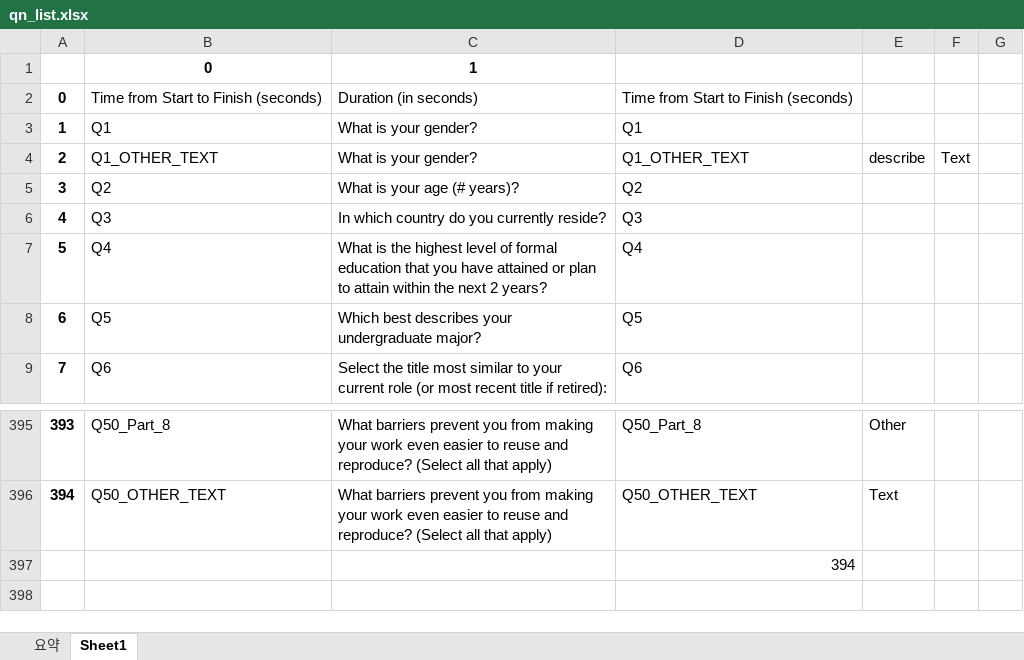
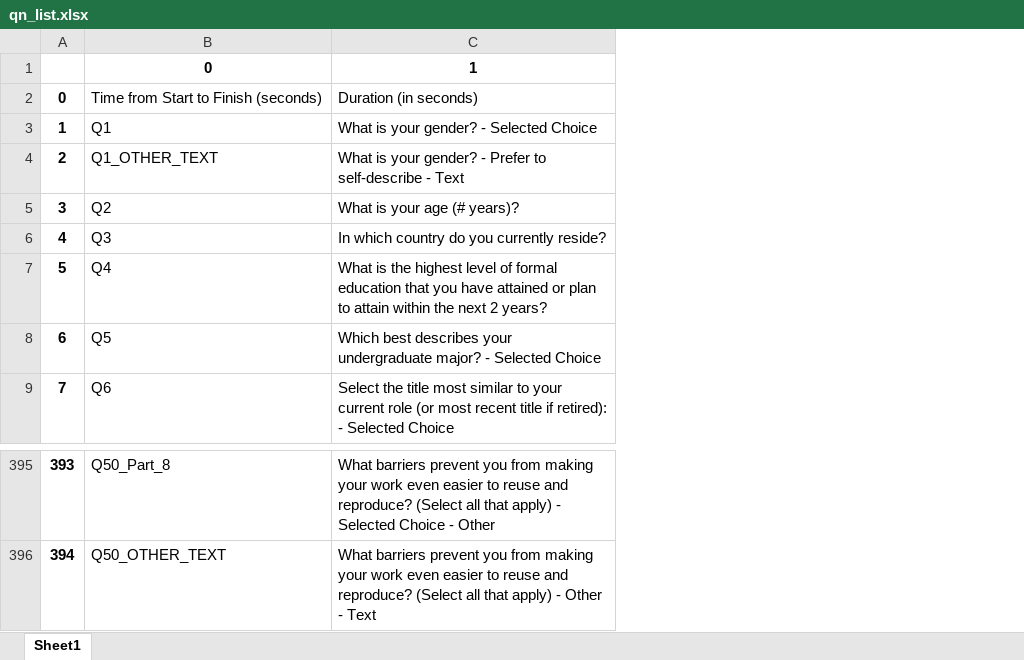
Before and after one commit to DanialDaeHyunNam/2018-Kaggle-ML-And-DS-Survey-Challenge, an Excel workbook: kimdaewon/qn_list.xlsx, sheet Sheet1, drawn as a sheet; only a part is shown, gaps mark what is left out; values as stored, in another font and other column widths than the file's, no borders; removed rows and columns are numbered as before the commit, all else as after; the diff names each change by its address in the sheet, - before the commit and + after, or states it on an @@ line.

```diff
--- a/kimdaewon/qn_list.xlsx (sheet Sheet1)
+++ b/kimdaewon/qn_list.xlsx (sheet Sheet1)
-sheet tab: 요약
-column C, rows 1-9: 1 | Duration (in seconds) | What is your gender? | What is your gender? | What is your age (# years)? | In which country do you currently reside? | What is the highest level of formal education that you have attained or plan to attain within the next 2 years? | Which best describes your undergraduate major? | Select the title most similar to your current role (or most recent title if retired):; rows 395-396: What barriers prevent you from making your work even easier to reuse and reproduce? (Select all that apply) | What barriers prevent you from making your work even easier to reuse and reproduce? (Select all that apply)
-column D, rows 2-9: Time from Start to Finish (seconds) | Q1 | Q1_OTHER_TEXT | Q2 | Q3 | Q4 | Q5 | Q6; rows 395-396: Q50_Part_8 | Q50_OTHER_TEXT
-column E, row 4: describe; rows 395-396: Other | Text
-column F, row 4: Text
-column G, empty
+column C, rows 1-9: 1 | Duration (in seconds) | What is your gender? - Selected Choice | What is your gender? - Prefer to self-describe - Text | What is your age (# years)? | In which country do you currently reside? | What is the highest level of formal education that you have attained or plan to attain within the next 2 years? | Which best describes your undergraduate major? - Selected Choice | Select the title most similar to your current role (or most recent title if retired): - Selected Choice; rows 395-396: What barriers prevent you from making your work even easier to reuse and reproduce? (Select all that apply) - Selected Choice - Other | What barriers prevent you from making your work even easier to reuse and reproduce? (Select all that apply) - Other - Text
-row 397:  |  |  | 394
```
Also changed, not shown: 9 other files.
